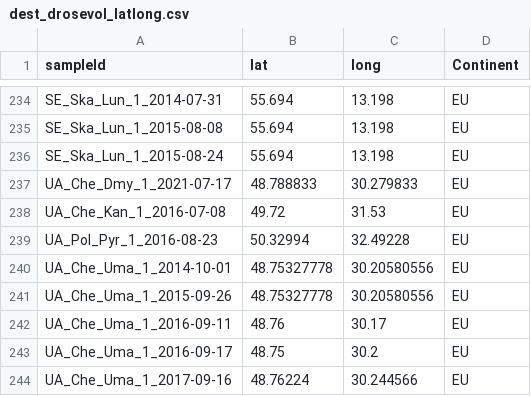
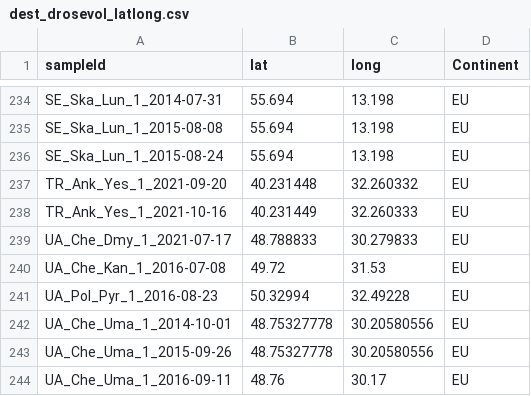
Before and after one commit to AstraBert/drosophila-evolution, a CSV file: data/f4_stats_all/dest_drosevol_latlong.csv, drawn as a sheet; only a part is shown, gaps mark what is left out; the shorter side is filled out with more unchanged rows.

```diff
--- a/data/f4_stats_all/dest_drosevol_latlong.csv
+++ b/data/f4_stats_all/dest_drosevol_latlong.csv
@@ -236,2 +236,4 @@ SE_Ska_Lun_1_2015-08-08,55.694,13.198,EU
 SE_Ska_Lun_1_2015-08-24,55.694,13.198,EU
+TR_Ank_Yes_1_2021-09-20,40.231448,32.260332,EU
+TR_Ank_Yes_1_2021-10-16,40.231449,32.260333,EU
 UA_Che_Dmy_1_2021-07-17,48.788833,30.279833,EU
```
Also changed, not shown: 40 other files.
